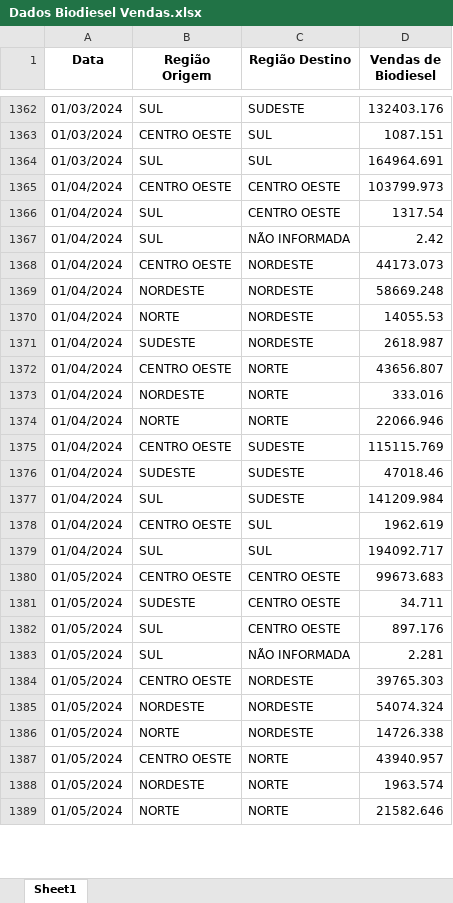
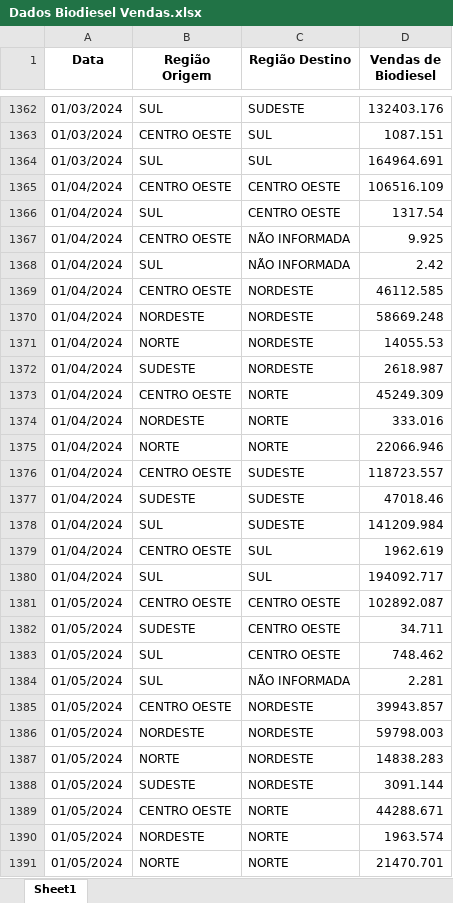
Before and after one commit to lucasfreitas25/ANP, an Excel workbook: BIODIESEL/Dados Biodiesel Vendas.xlsx, sheet Sheet1, drawn as a sheet; only a part is shown, gaps mark what is left out; values as stored, in another font and other column widths than the file's, no borders; addresses are those after the commit; the diff covers the shown part only; the diff names each change by its address in the sheet, - before the commit and + after, or states it on an @@ line.

```diff
--- a/BIODIESEL/Dados Biodiesel Vendas.xlsx (sheet Sheet1)
+++ b/BIODIESEL/Dados Biodiesel Vendas.xlsx (sheet Sheet1)
-D1365 (Vendas de Biodiesel): 103799.973
+D1365 (Vendas de Biodiesel): 106516.109
+row 1367: 01/04/2024 | CENTRO OESTE | NÃO INFORMADA | 9.925
-D1369 (Vendas de Biodiesel): 44173.073
+D1369 (Vendas de Biodiesel): 46112.585
-D1373 (Vendas de Biodiesel): 43656.807
+D1373 (Vendas de Biodiesel): 45249.309
-D1376 (Vendas de Biodiesel): 115115.769
+D1376 (Vendas de Biodiesel): 118723.557
-D1381 (Vendas de Biodiesel): 99673.683
+D1381 (Vendas de Biodiesel): 102892.087
-D1383 (Vendas de Biodiesel): 897.176
+D1383 (Vendas de Biodiesel): 748.462
-D1385 (Vendas de Biodiesel): 39765.303
+D1385 (Vendas de Biodiesel): 39943.857
-D1386 (Vendas de Biodiesel): 54074.324
+D1386 (Vendas de Biodiesel): 59798.003
-D1387 (Vendas de Biodiesel): 14726.338
+D1387 (Vendas de Biodiesel): 14838.283
+row 1388: 01/05/2024 | SUDESTE | NORDESTE | 3091.144
-D1389 (Vendas de Biodiesel): 43940.957
+D1389 (Vendas de Biodiesel): 44288.671
-D1391 (Vendas de Biodiesel): 21582.646
+D1391 (Vendas de Biodiesel): 21470.701
```
Also changed, not shown: 160 added rows and 15 edited cells elsewhere in this sheet, BIODIESEL/Dados Biodiesel Capacidade.xlsx, BIODIESEL/Dados Biodiesel Materia Prima.xlsx, 19 other files.
